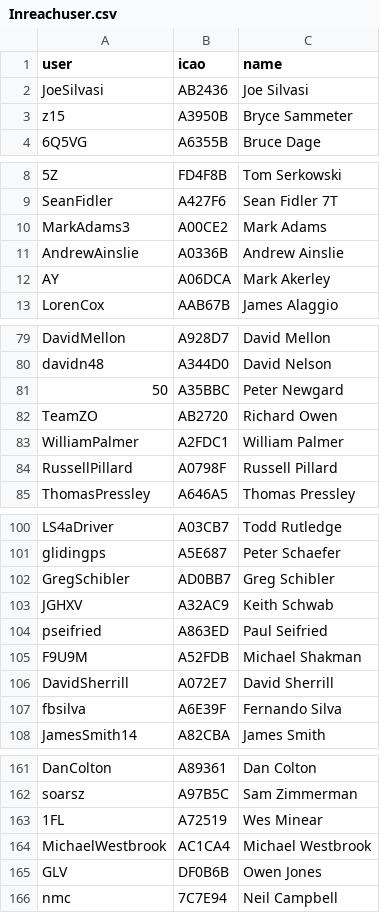
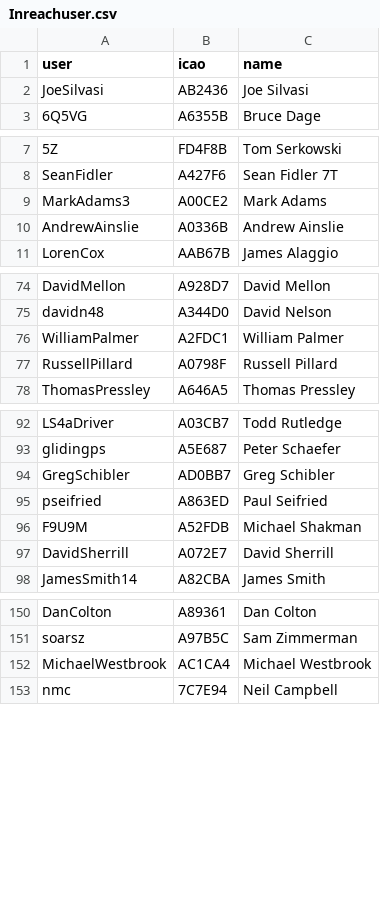
Before and after one commit to DavisChappins/InreachToOGN, a CSV file: Inreachuser.csv, drawn as a sheet; only a part is shown, gaps mark what is left out; the diff covers the shown part only.

Commit message:
Update Inreachuser.csv

```diff
--- a/Inreachuser.csv
+++ b/Inreachuser.csv
@@ -2,3 +2,2 @@ user,icao,name
 JoeSilvasi,AB2436,Joe Silvasi
-z15,A3950B,Bryce Sammeter
 6Q5VG,A6355B,Bruce Dage
@@ -11,3 +10,2 @@ MarkAdams3,A00CE2,Mark Adams
 AndrewAinslie,A0336B,Andrew Ainslie
-AY,A06DCA,Mark Akerley
 LorenCox,AAB67B,James Alaggio
@@ -80,4 +75,2 @@ DavidMellon,A928D7,David Mellon
 davidn48,A344D0,David Nelson
-50,A35BBC,Peter Newgard
-TeamZO,AB2720,Richard Owen
 WilliamPalmer,A2FDC1,William Palmer
@@ -102,3 +94,2 @@ glidingps,A5E687,Peter Schaefer
 GregSchibler,AD0BB7,Greg Schibler
-JGHXV,A32AC9,Keith Schwab
 pseifried,A863ED,Paul Seifried
@@ -106,3 +97,2 @@ F9U9M,A52FDB,Michael Shakman
 DavidSherrill,A072E7,David Sherrill
-fbsilva,A6E39F,Fernando Silva
 JamesSmith14,A82CBA,James Smith
@@ -162,5 +151,3 @@ DanColton,A89361,Dan Colton
 soarsz,A97B5C,Sam Zimmerman
-1FL,A72519,Wes Minear
 MichaelWestbrook,AC1CA4,Michael Westbrook
-GLV,DF0B6B,Owen Jones
 nmc,7C7E94,Neil Campbell
```
Also changed, not shown: 5 removed rows elsewhere in this file.
